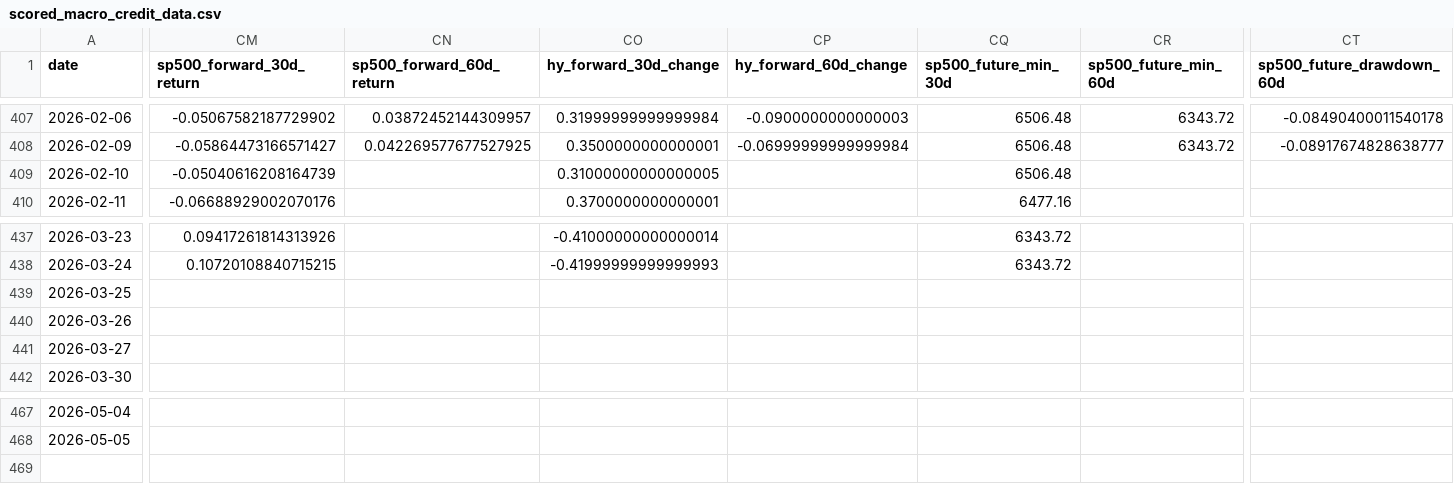
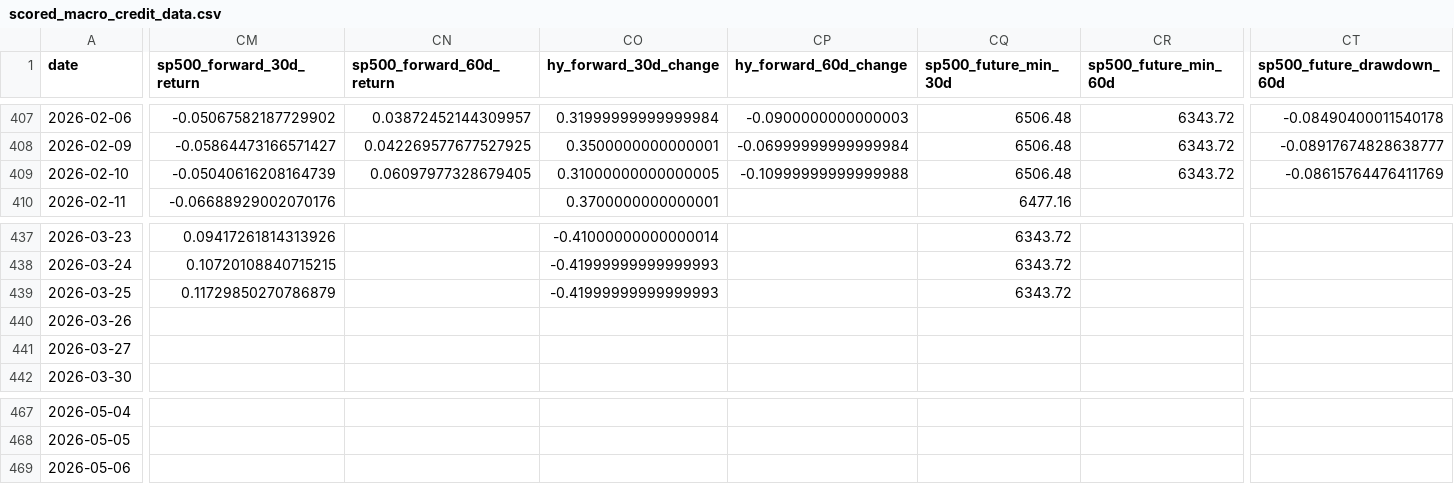
Before and after one commit to AaronMAlbright/credit-risk-dashboard, a CSV file: data/scored_macro_credit_data.csv, drawn as a sheet; only a part is shown, gaps mark what is left out; rows hold the shown columns only; the diff covers the shown part only; the diff names each change by its address in the sheet, - before the commit and + after, or states it on an @@ line.

```diff
--- a/data/scored_macro_credit_data.csv
+++ b/data/scored_macro_credit_data.csv
-CN409 (sp500_forward_60d_return): (empty)
+CN409 (sp500_forward_60d_return): 0.06097977328679405
-CP409 (hy_forward_60d_change): (empty)
+CP409 (hy_forward_60d_change): -0.10999999999999988
-CR409 (sp500_future_min_60d): (empty)
+CR409 (sp500_future_min_60d): 6343.72
-CT409 (sp500_future_drawdown_60d): (empty)
+CT409 (sp500_future_drawdown_60d): -0.08615764476411769
-CM439 (sp500_forward_30d_return): (empty)
+CM439 (sp500_forward_30d_return): 0.11729850270786879
-CO439 (hy_forward_30d_change): (empty)
+CO439 (hy_forward_30d_change): -0.41999999999999993
-CQ439 (sp500_future_min_30d): (empty)
+CQ439 (sp500_future_min_30d): 6343.72
+row 469: 2026-05-06
```
Also changed, not shown: 2 edited cells elsewhere in this file, history/model_run_history.csv.
